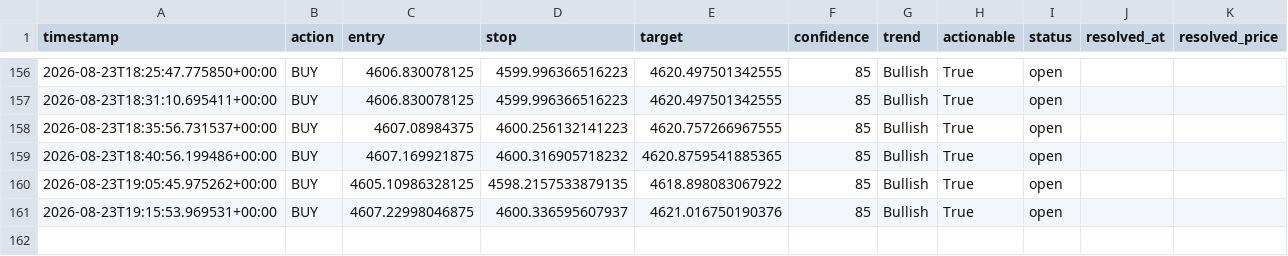
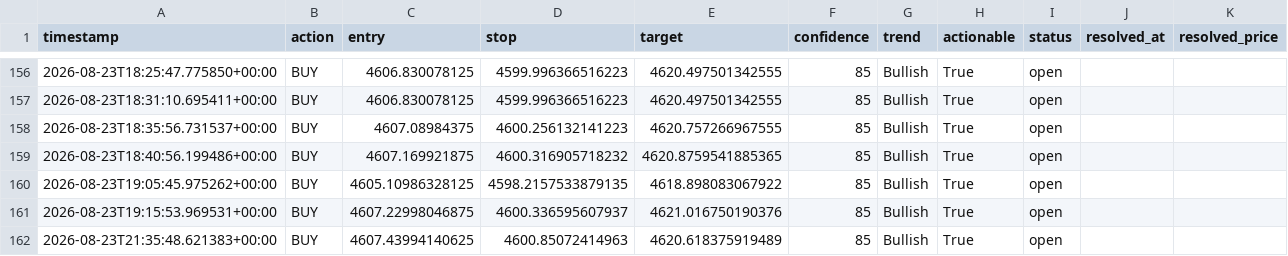
Before and after one commit to wyethmontz/trading-assistant, a CSV file: data/signal_log.csv, drawn as a sheet; only a part is shown, gaps mark what is left out; the diff names each change by its address in the sheet, - before the commit and + after, or states it on an @@ line.

```diff
--- a/data/signal_log.csv
+++ b/data/signal_log.csv
+row 162: 2026-08-23T21:35:48.621383+00:00 | BUY | 4607.43994140625 | 4600.85072414963 | 4620.618375919489 | 85 | Bullish | True | open
```
